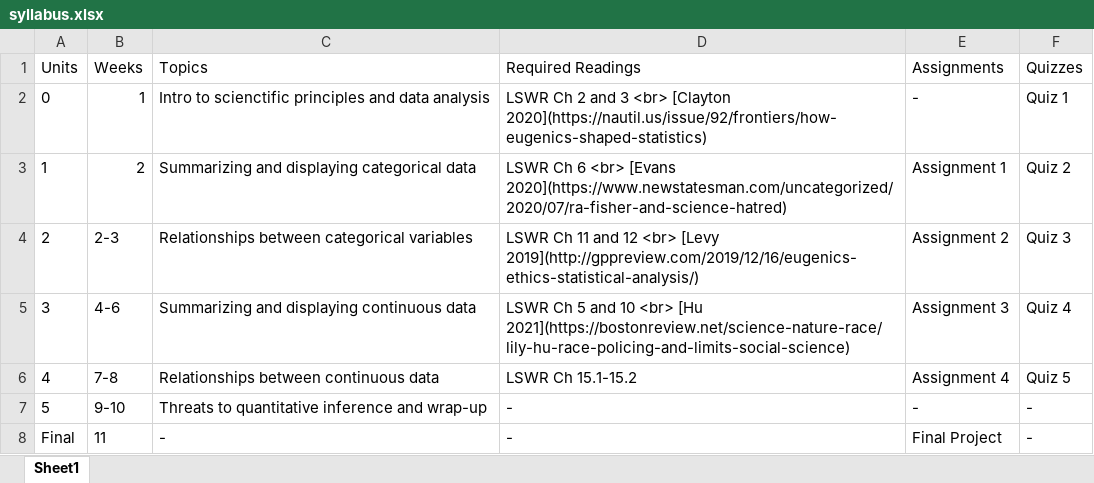
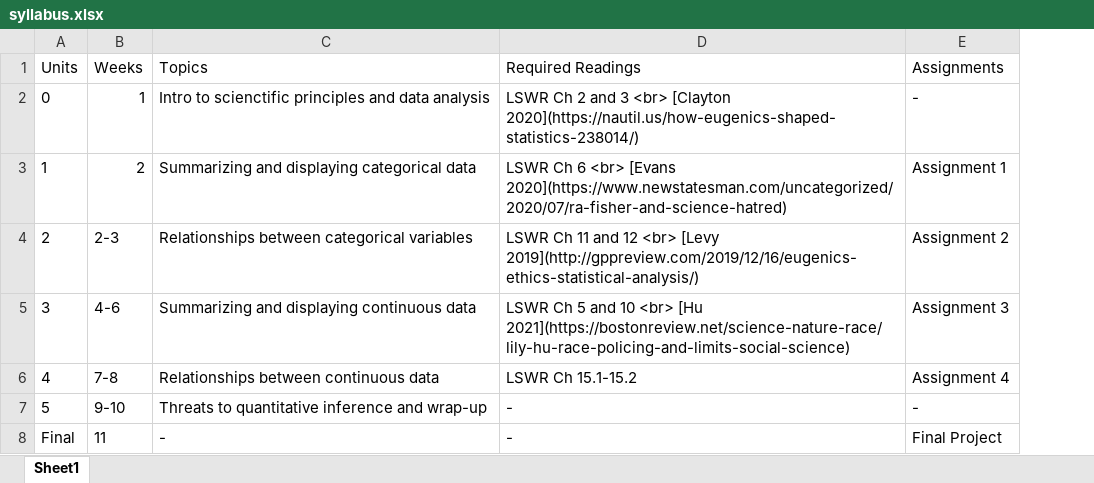
Before and after one commit to DavidDLiebowitz/EDUC641_24F, an Excel workbook: data/syllabus.xlsx, sheet Sheet1, drawn as a sheet; values as stored, in another font and other column widths than the file's, no borders; the diff names each change by its address in the sheet, - before the commit and + after, or states it on an @@ line.

Commit message:
update for Week 1

```diff
--- a/data/syllabus.xlsx (sheet Sheet1)
+++ b/data/syllabus.xlsx (sheet Sheet1)
-column F (Quizzes), rows 2-8: Quiz 1 | Quiz 2 | Quiz 3 | Quiz 4 | Quiz 5 | - | -
-D2 (Required Readings): …<br> [Clayton 2020](https://nautil.us/issue/92/frontiers/how-eugenics-shaped-statistics)
+D2 (Required Readings): …<br> [Clayton 2020](https://nautil.us/how-eugenics-shaped-statistics-238014/)
```
Also changed, not shown: 19 other files.
